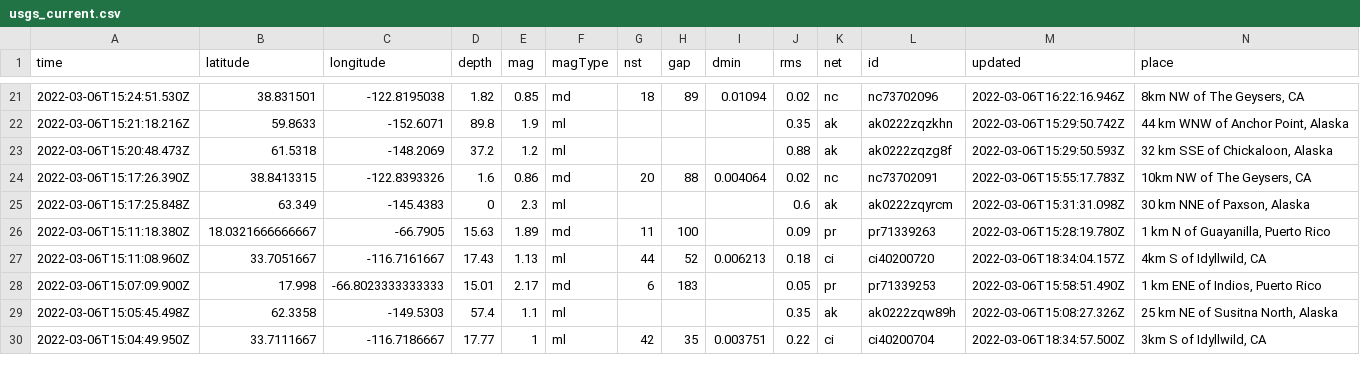
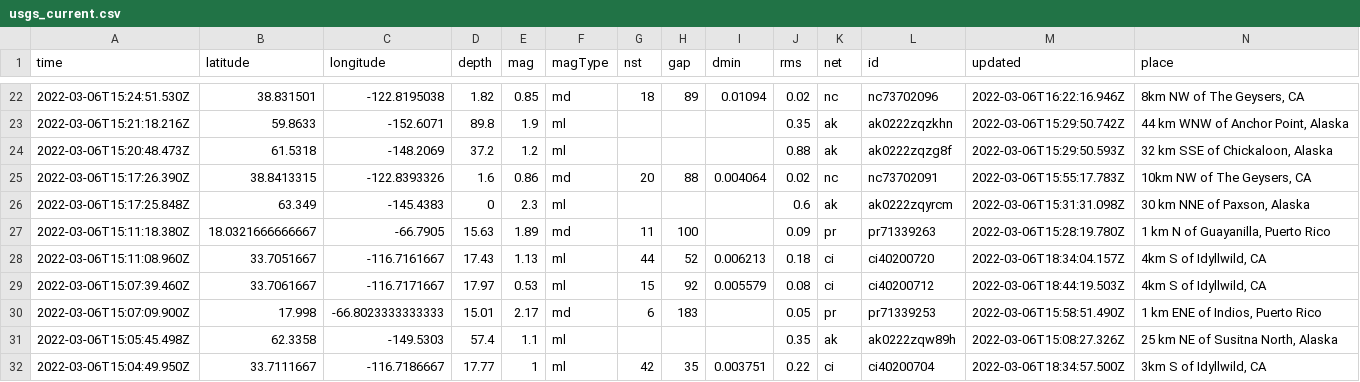
Before and after one commit to clayton-aldern/nicar-ghactions, a CSV file: usgs_current.csv, drawn as a sheet; only a part is shown, gaps mark what is left out; rows hold the shown columns only; the diff covers the shown part only; the diff names each change by its address in the sheet, - before the commit and + after, or states it on an @@ line.

```diff
--- a/usgs_current.csv
+++ b/usgs_current.csv
+row 29: 2022-03-06T15:07:39.460Z | 33.7061667 | -116.7171667 | 17.97 | 0.53 | ml | 15 | 92 | 0.005579 | 0.08 | ci | ci40200712 | 2022-03-06T18:44:19.503Z | 4km S of Idyllwild, CA
```
Also changed, not shown: 1 added row, 1 removed row and 7 edited cells elsewhere in this file, usgs_main.csv.
